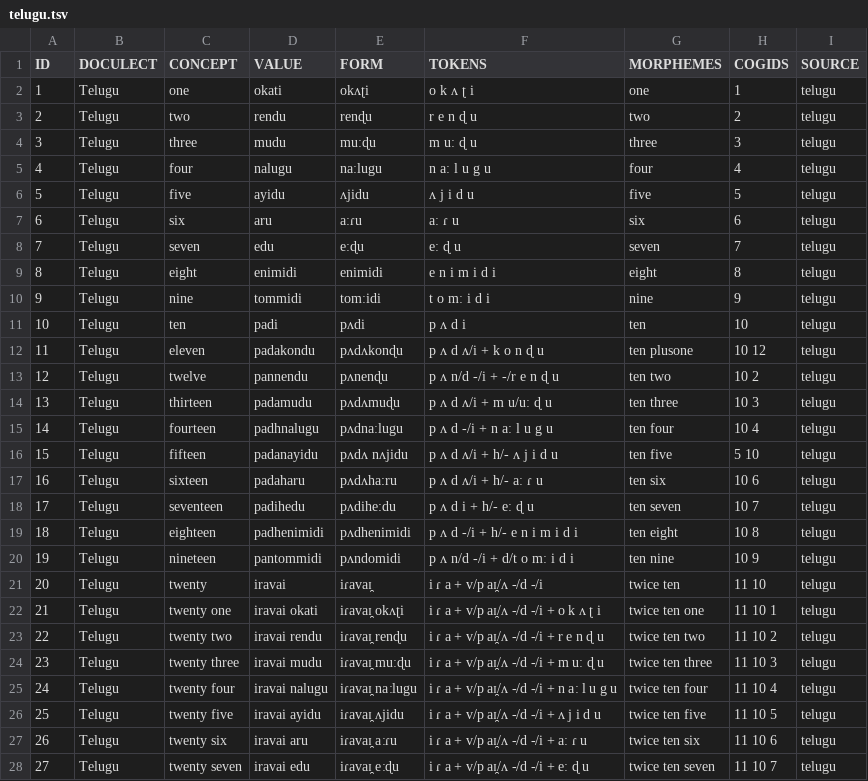
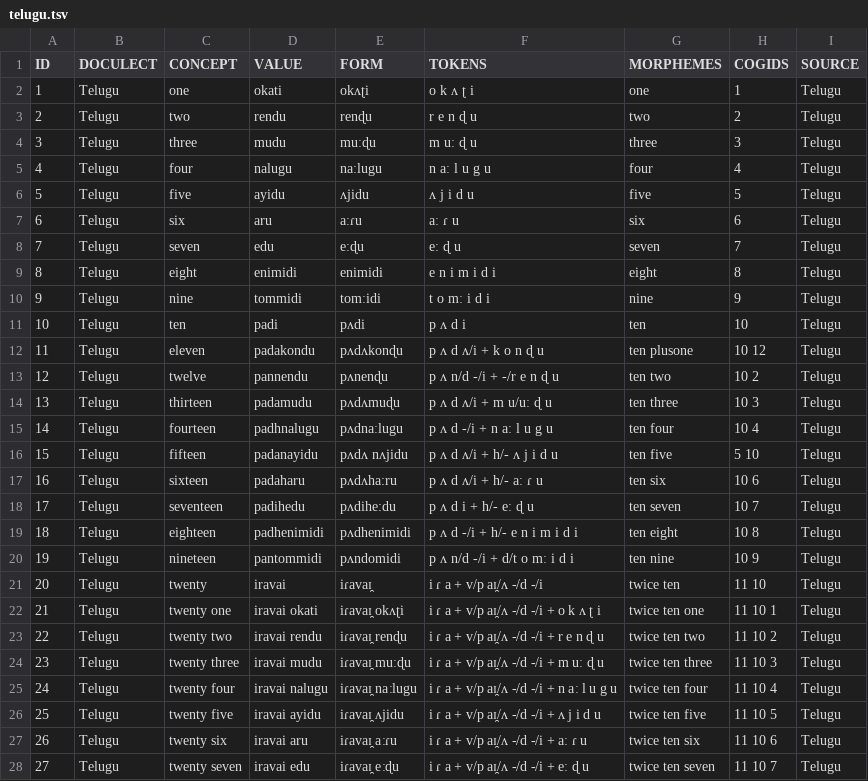
Before and after one commit to numeralbank/cosinus, a TSV file: raw/done/telugu.tsv, drawn as a sheet; only a part is shown; the diff covers the shown part only.

Commit message:
telugu.tsv

```diff
--- a/raw/done/telugu.tsv
+++ b/raw/done/telugu.tsv
@@ -1,28 +1,28 @@
 ID	DOCULECT	CONCEPT	VALUE	FORM	TOKENS	MORPHEMES	COGIDS	SOURCE
-1	Telugu	one	okati	okʌʈi	o k ʌ ʈ i	one	1	telugu
-2	Telugu	two	rendu	renɖu	r e n ɖ u	two	2	telugu
-3	Telugu	three	mudu	muːɖu	m uː ɖ u	three	3	telugu
-4	Telugu	four	nalugu	naːlugu	n aː l u g u	four	4	telugu
-5	Telugu	five	ayidu	ʌjidu	ʌ j i d u	five	5	telugu
-6	Telugu	six	aru	aːɾu	aː ɾ u	six	6	telugu
-7	Telugu	seven	edu	eːɖu	eː ɖ u	seven	7	telugu
-8	Telugu	eight	enimidi	enimidi	e n i m i d i	eight	8	telugu
-9	Telugu	nine	tommidi	tomːidi	t o mː i d i	nine	9	telugu
-10	Telugu	ten	padi	pʌdi	p ʌ d i	ten	10 	telugu
-11	Telugu	eleven	padakondu	pʌdʌkonɖu	p ʌ d ʌ/i + k o n ɖ u	ten plusone	10 12	telugu
-12	Telugu	twelve	pannendu	pʌnenɖu	p ʌ n/d -/i + -/r e n ɖ u	ten two	10 2	telugu
-13	Telugu	thirteen	padamudu	pʌdʌmuɖu	p ʌ d ʌ/i + m u/uː ɖ u	ten three	10 3	telugu
-14	Telugu	fourteen	padhnalugu	pʌdnaːlugu	p ʌ d -/i + n aː l u g u	ten four	10 4	telugu
-15	Telugu	fifteen	padanayidu	pʌdʌ nʌjidu	p ʌ d ʌ/i + h/- ʌ j i d u	ten five	5 10	telugu
-16	Telugu	sixteen	padaharu	pʌdʌha:ru	p ʌ d ʌ/i + h/- aː ɾ u	ten six	10 6	telugu
-17	Telugu	seventeen	padihedu	pʌdihe:du	p ʌ d i + h/- eː ɖ u	ten seven	10 7	telugu
-18	Telugu	eighteen	padhenimidi	pʌdhenimidi	p ʌ d -/i + h/- e n i m i d i	ten eight	10 8	telugu
-19	Telugu	nineteen	pantommidi	pʌndomidi	p ʌ n/d -/i + d/t o mː i d i	ten nine	10 9	telugu
-20	Telugu	twenty	iravai	iɾavaɪ̯	i ɾ a + v/p aɪ̯/ʌ -/d -/i	twice ten	11 10	telugu
-21	Telugu	twenty one	iravai okati	iɾavaɪ̯ okʌʈi	i ɾ a + v/p aɪ̯/ʌ -/d -/i + o k ʌ ʈ i	twice ten one	11 10 1	telugu
-22	Telugu	twenty two	iravai rendu	iɾavaɪ̯ renɖu	i ɾ a + v/p aɪ̯/ʌ -/d -/i + r e n ɖ u	twice ten two	11 10 2	telugu
-23	Telugu	twenty three	iravai mudu	iɾavaɪ̯ muːɖu	i ɾ a + v/p aɪ̯/ʌ -/d -/i + m uː ɖ u	twice ten three	11 10 3	telugu
-24	Telugu	twenty four	iravai nalugu	iɾavaɪ̯ naːlugu	i ɾ a + v/p aɪ̯/ʌ -/d -/i + n aː l u g u	twice ten four	11 10 4	telugu
-25	Telugu	twenty five	iravai ayidu	iɾavaɪ̯ ʌjidu	i ɾ a + v/p aɪ̯/ʌ -/d -/i + ʌ j i d u	twice ten five	11 10 5	telugu
-26	Telugu	twenty six	iravai aru	iɾavaɪ̯ aːɾu	i ɾ a + v/p aɪ̯/ʌ -/d -/i + aː ɾ u	twice ten six	11 10 6	telugu
-27	Telugu	twenty seven	iravai edu	iɾavaɪ̯ eːɖu	i ɾ a + v/p aɪ̯/ʌ -/d -/i + eː ɖ u	twice ten seven	11 10 7	telugu
+1	Telugu	one	okati	okʌʈi	o k ʌ ʈ i	one	1	Telugu
+2	Telugu	two	rendu	renɖu	r e n ɖ u	two	2	Telugu
+3	Telugu	three	mudu	muːɖu	m uː ɖ u	three	3	Telugu
+4	Telugu	four	nalugu	naːlugu	n aː l u g u	four	4	Telugu
+5	Telugu	five	ayidu	ʌjidu	ʌ j i d u	five	5	Telugu
+6	Telugu	six	aru	aːɾu	aː ɾ u	six	6	Telugu
+7	Telugu	seven	edu	eːɖu	eː ɖ u	seven	7	Telugu
+8	Telugu	eight	enimidi	enimidi	e n i m i d i	eight	8	Telugu
+9	Telugu	nine	tommidi	tomːidi	t o mː i d i	nine	9	Telugu
+10	Telugu	ten	padi	pʌdi	p ʌ d i	ten	10	Telugu
+11	Telugu	eleven	padakondu	pʌdʌkonɖu	p ʌ d ʌ/i + k o n ɖ u	ten plusone	10 12	Telugu
+12	Telugu	twelve	pannendu	pʌnenɖu	p ʌ n/d -/i + -/r e n ɖ u	ten two	10 2	Telugu
+13	Telugu	thirteen	padamudu	pʌdʌmuɖu	p ʌ d ʌ/i + m u/uː ɖ u	ten three	10 3	Telugu
+14	Telugu	fourteen	padhnalugu	pʌdnaːlugu	p ʌ d -/i + n aː l u g u	ten four	10 4	Telugu
+15	Telugu	fifteen	padanayidu	pʌdʌ nʌjidu	p ʌ d ʌ/i + h/- ʌ j i d u	ten five	5 10	Telugu
+16	Telugu	sixteen	padaharu	pʌdʌha:ru	p ʌ d ʌ/i + h/- aː ɾ u	ten six	10 6	Telugu
+17	Telugu	seventeen	padihedu	pʌdihe:du	p ʌ d i + h/- eː ɖ u	ten seven	10 7	Telugu
+18	Telugu	eighteen	padhenimidi	pʌdhenimidi	p ʌ d -/i + h/- e n i m i d i	ten eight	10 8	Telugu
+19	Telugu	nineteen	pantommidi	pʌndomidi	p ʌ n/d -/i + d/t o mː i d i	ten nine	10 9	Telugu
+20	Telugu	twenty	iravai	iɾavaɪ̯	i ɾ a + v/p aɪ̯/ʌ -/d -/i	twice ten	11 10	Telugu
+21	Telugu	twenty one	iravai okati	iɾavaɪ̯ okʌʈi	i ɾ a + v/p aɪ̯/ʌ -/d -/i + o k ʌ ʈ i	twice ten one	11 10 1	Telugu
+22	Telugu	twenty two	iravai rendu	iɾavaɪ̯ renɖu	i ɾ a + v/p aɪ̯/ʌ -/d -/i + r e n ɖ u	twice ten two	11 10 2	Telugu
+23	Telugu	twenty three	iravai mudu	iɾavaɪ̯ muːɖu	i ɾ a + v/p aɪ̯/ʌ -/d -/i + m uː ɖ u	twice ten three	11 10 3	Telugu
+24	Telugu	twenty four	iravai nalugu	iɾavaɪ̯ naːlugu	i ɾ a + v/p aɪ̯/ʌ -/d -/i + n aː l u g u	twice ten four	11 10 4	Telugu
+25	Telugu	twenty five	iravai ayidu	iɾavaɪ̯ ʌjidu	i ɾ a + v/p aɪ̯/ʌ -/d -/i + ʌ j i d u	twice ten five	11 10 5	Telugu
+26	Telugu	twenty six	iravai aru	iɾavaɪ̯ aːɾu	i ɾ a + v/p aɪ̯/ʌ -/d -/i + aː ɾ u	twice ten six	11 10 6	Telugu
+27	Telugu	twenty seven	iravai edu	iɾavaɪ̯ eːɖu	i ɾ a + v/p aɪ̯/ʌ -/d -/i + eː ɖ u	twice ten seven	11 10 7	Telugu
```
Also changed, not shown: 21 removed rows and 13 edited cells elsewhere in this file.
